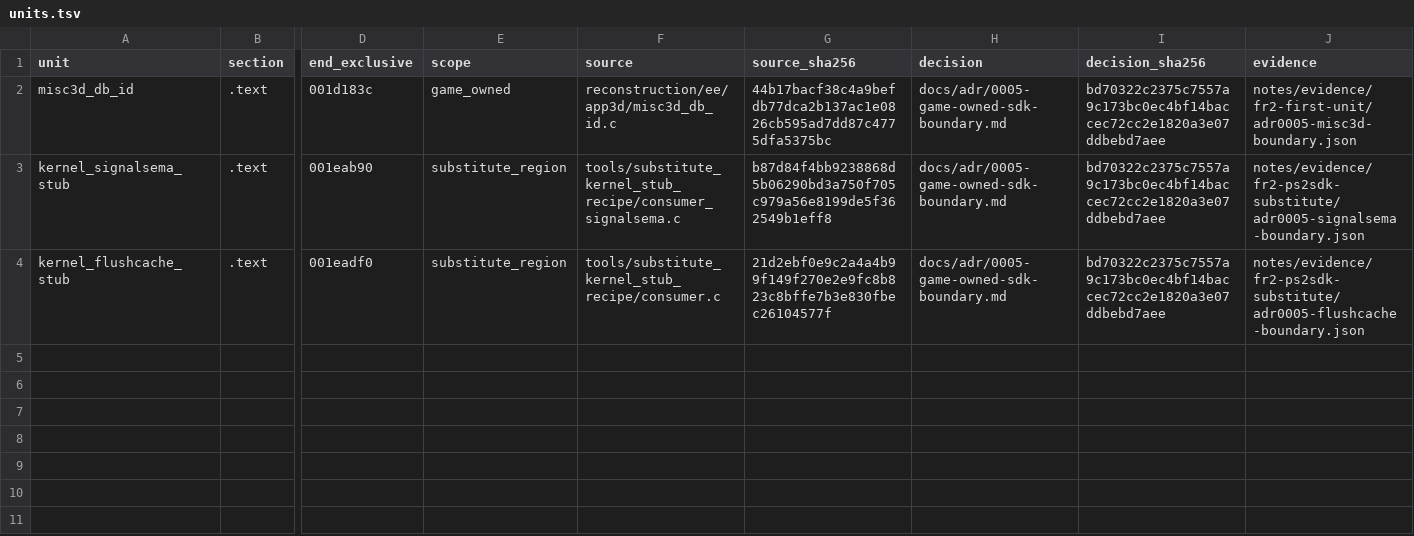
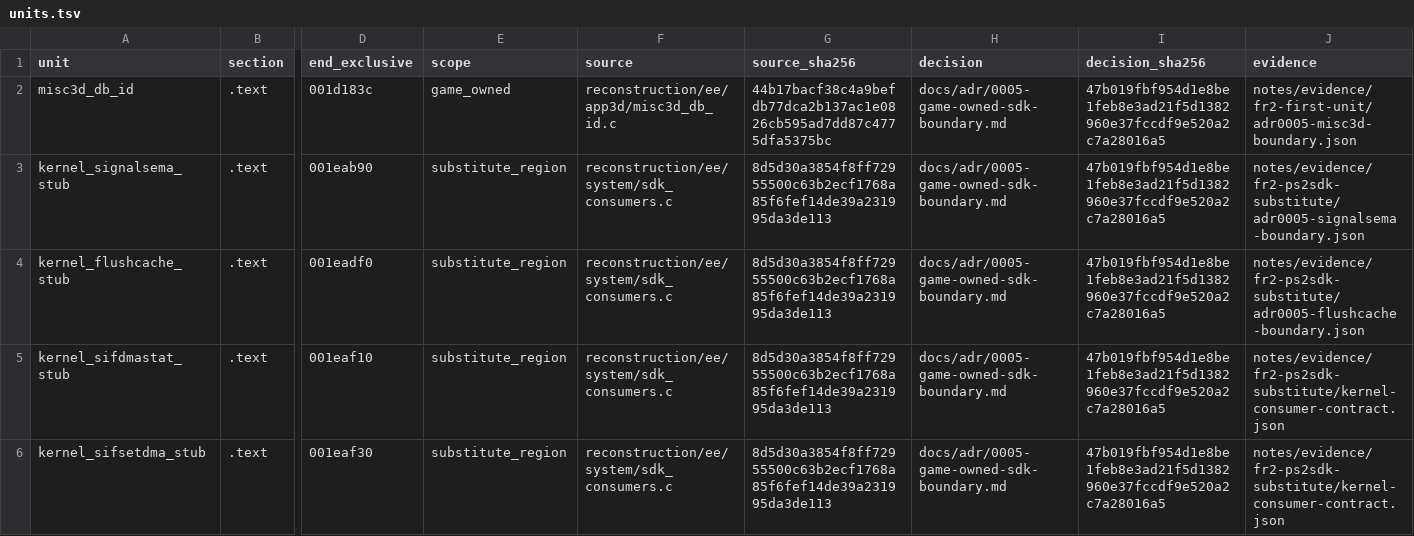
Before and after one commit to nicolas-found42/reverse-engineering, a TSV file: config/units.tsv, drawn as a sheet; only a part is shown, gaps mark what is left out; rows hold the shown columns only; the diff names each change by its address in the sheet, - before the commit and + after, or states it on an @@ line.

```diff
--- a/config/units.tsv
+++ b/config/units.tsv
-I2:I4 (decision_sha256): bd70322c2375c7557a9c173bc0ec4bf14baccec72cc2e1820a3e07ddbebd7aee
+I2:I4 (decision_sha256): 47b019fbf954d1e8be1feb8e3ad21f5d1382960e37fccdf9e520a2c7a28016a5
-F3 (source): tools/substitute_kernel_stub_recipe/consumer_signalsema.c
+F3 (source): reconstruction/ee/system/sdk_consumers.c
-G3 (source_sha256): b87d84f4bb9238868d5b06290bd3a750f705c979a56e8199de5f362549b1eff8
+G3 (source_sha256): 8d5d30a3854f8ff72955500c63b2ecf1768a85f6fef14de39a231995da3de113
-F4 (source): tools/substitute_kernel_stub_recipe/consumer.c
+F4 (source): reconstruction/ee/system/sdk_consumers.c
-G4 (source_sha256): 21d2ebf0e9c2a4a4b99f149f270e2e9fc8b823c8bffe7b3e830fbec26104577f
+G4 (source_sha256): 8d5d30a3854f8ff72955500c63b2ecf1768a85f6fef14de39a231995da3de113
+row 5: kernel_sifdmastat_stub | .text | 001eaf10 | substitute_region | reconstruction/ee/system/sdk_consumers.c | 8d5d30a3854f8ff72955500c63b2ecf1768a85f6fef14de39a231995da3de113 | docs/adr/0005-game-owned-sdk-boundary.md | 47b019fbf954d1e8be1feb8e3ad21f5d1382960e37fccdf9e520a2c7a28016a5 | notes/evidence/fr2-ps2sdk-substitute/kernel-consumer-contract.json
+row 6: kernel_sifsetdma_stub | .text | 001eaf30 | substitute_region | reconstruction/ee/system/sdk_consumers.c | 8d5d30a3854f8ff72955500c63b2ecf1768a85f6fef14de39a231995da3de113 | docs/adr/0005-game-owned-sdk-boundary.md | 47b019fbf954d1e8be1feb8e3ad21f5d1382960e37fccdf9e520a2c7a28016a5 | notes/evidence/fr2-ps2sdk-substitute/kernel-consumer-contract.json
```
Also changed, not shown: 31 other files.
